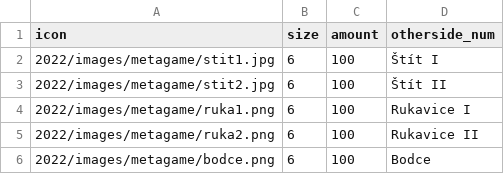
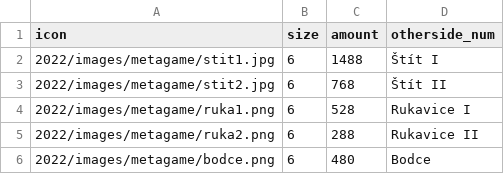
Before and after one commit to Magmi183/camp-materials, a CSV file: 2022/zdroje/metagame-ostatni.csv, drawn as a sheet.

```diff
--- a/2022/zdroje/metagame-ostatni.csv
+++ b/2022/zdroje/metagame-ostatni.csv
@@ -1,6 +1,6 @@
 icon,size,amount,otherside_num
-2022/images/metagame/stit1.jpg,6,100,Štít I
-2022/images/metagame/stit2.jpg,6,100,Štít II
-2022/images/metagame/ruka1.png,6,100,Rukavice I
-2022/images/metagame/ruka2.png,6,100,Rukavice II
-2022/images/metagame/bodce.png,6,100,Bodce
+2022/images/metagame/stit1.jpg,6,1488,Štít I
+2022/images/metagame/stit2.jpg,6,768,Štít II
+2022/images/metagame/ruka1.png,6,528,Rukavice I
+2022/images/metagame/ruka2.png,6,288,Rukavice II
+2022/images/metagame/bodce.png,6,480,Bodce
```
Also changed, not shown: 2022/zdroje/metagame-mece.csv, 12 other files.
